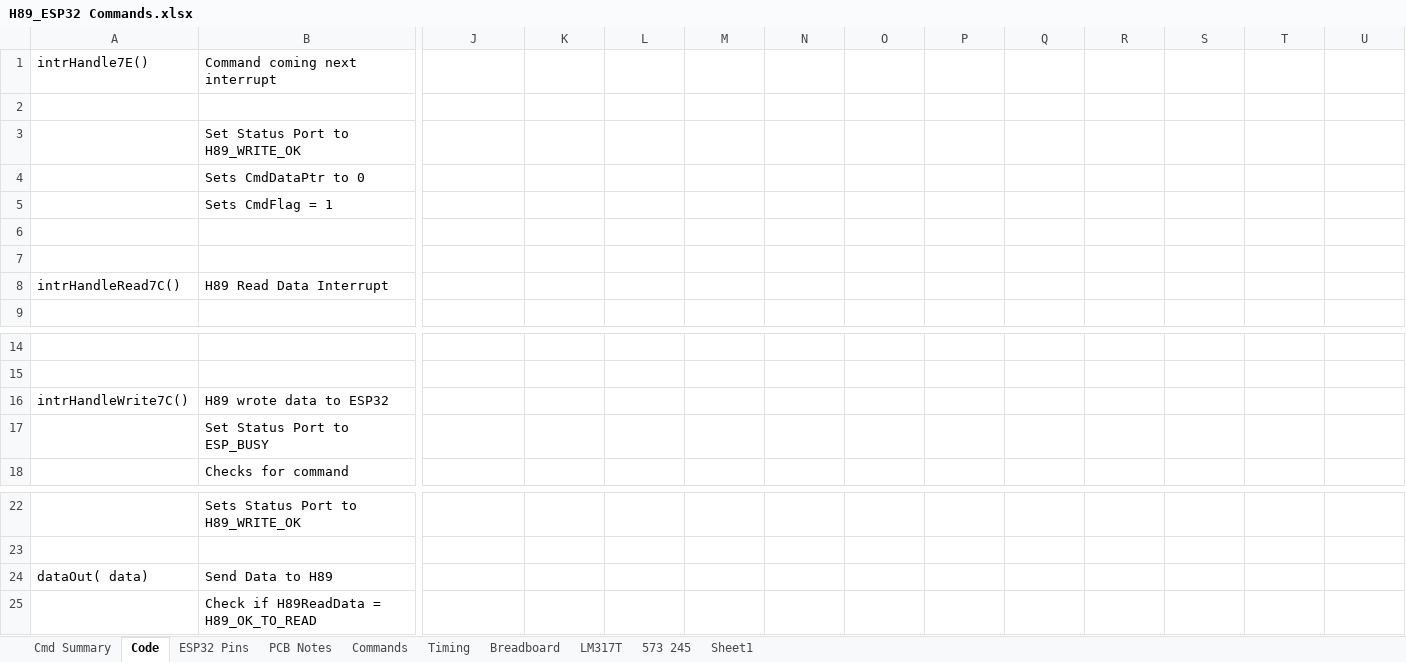
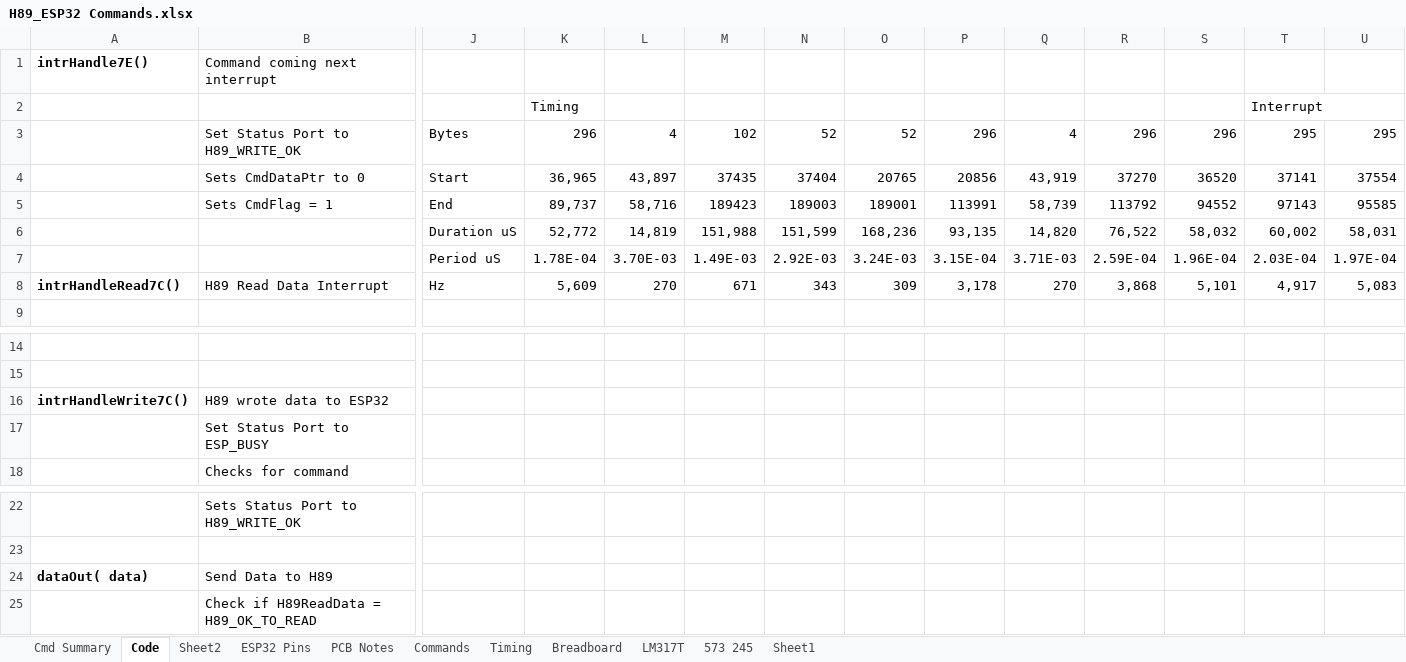
Before and after one commit to DarrellH89/H89_ESP32_RTOS, an Excel workbook: H89_ESP32 Commands.xlsx, sheet Code, drawn as a sheet; only a part is shown, gaps mark what is left out; values as stored, in another font and other column widths than the file's, no borders; removed rows and columns are numbered as before the commit, all else as after; rows hold the shown columns only; the diff covers the shown part only; the diff names each change by its address in the sheet, - before the commit and + after, or states it on an @@ line.

```diff
--- a/H89_ESP32 Commands.xlsx (sheet Code)
+++ b/H89_ESP32 Commands.xlsx (sheet Code)
+sheet tab: Sheet2
-A1 bold: off
+A1 bold: on
-row 2: (empty)
+row 2:  |  |  | Timing |  |  |  |  |  |  |  |  | Interrupt
-row 3:  | Set Status Port to H89_WRITE_OK
-row 4:  | Sets CmdDataPtr to 0
-row 5:  | Sets CmdFlag = 1
-row 3: (empty)
+row 3:  | Set Status Port to H89_WRITE_OK | Bytes | 296 | 4 | 102 | 52 | 52 | 296 | 4 | 296 | 296 | 295 | 295
-row 4: (empty)
+row 4:  | Sets CmdDataPtr to 0 | Start | 36,965 | 43,897 | 37435 | 37404 | 20765 | 20856 | 43,919 | 37270 | 36520 | 37141 | 37554
-row 8: intrHandleRead7C() | H89 Read Data Interrupt
+row 5:  | Sets CmdFlag = 1 | End | 89,737 | 58,716 | 189423 | 189003 | 189001 | 113991 | 58,739 | 113792 | 94552 | 97143 | 95585
+row 6:  |  | Duration uS | 52,772 | 14,819 | 151,988 | 151,599 | 168,236 | 93,135 | 14,820 | 76,522 | 58,032 | 60,002 | 58,031
+row 7:  |  | Period uS | 1.78E-04 | 3.70E-03 | 1.49E-03 | 2.92E-03 | 3.24E-03 | 3.15E-04 | 3.71E-03 | 2.59E-04 | 1.96E-04 | 2.03E-04 | 1.97E-04
+row 8: intrHandleRead7C() | H89 Read Data Interrupt | Hz | 5,609 | 270 | 671 | 343 | 309 | 3,178 | 270 | 3,868 | 5,101 | 4,917 | 5,083
-A16 bold: off
+A16 bold: on
-A24 bold: off
+A24 bold: on
```
Also changed, not shown: 25 added rows and cell formats elsewhere in this sheet, sheet Cmd Summary, 16 other files.
